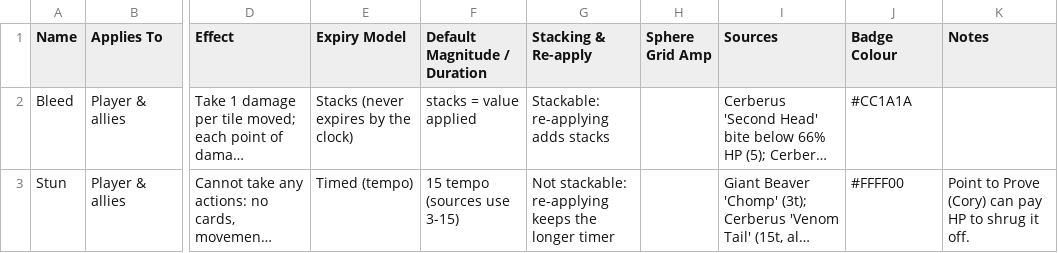
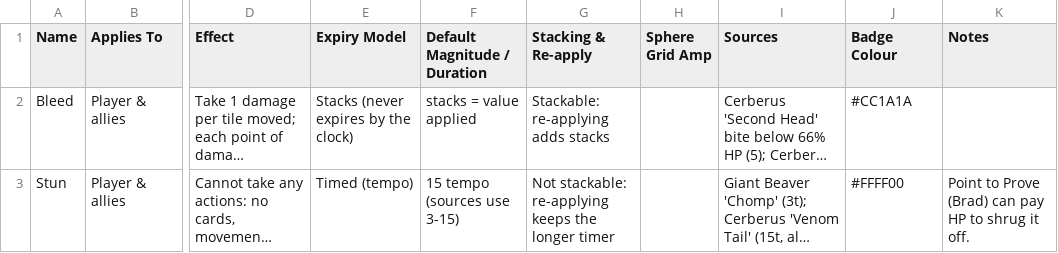
Before and after one commit to Bluechip23/arpg-card-game, a CSV file: docs/STATUS_EFFECTS_DEBUFFS.csv, drawn as a sheet; only a part is shown, gaps mark what is left out; long unchanged cells end in …; the diff covers the shown part only; the diff names each change by its address in the sheet, - before the commit and + after, or states it on an @@ line.

```diff
--- a/docs/STATUS_EFFECTS_DEBUFFS.csv
+++ b/docs/STATUS_EFFECTS_DEBUFFS.csv
-K3 (Notes): …to Prove (Cory) can pay…
+K3 (Notes): …to Prove (Brad) can pay…
```
Also changed, not shown: 3 edited cells elsewhere in this file, 12 other files.
